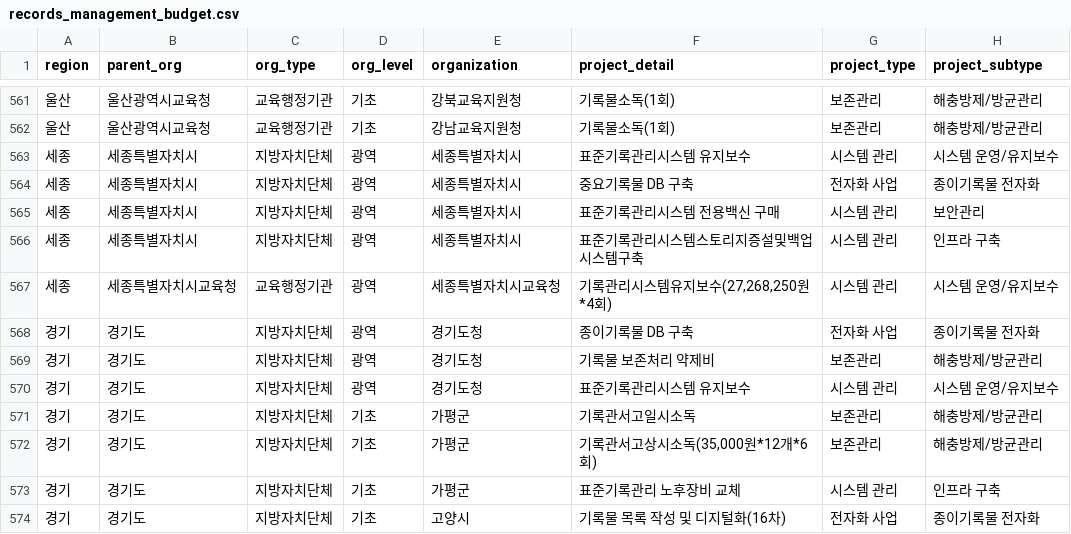
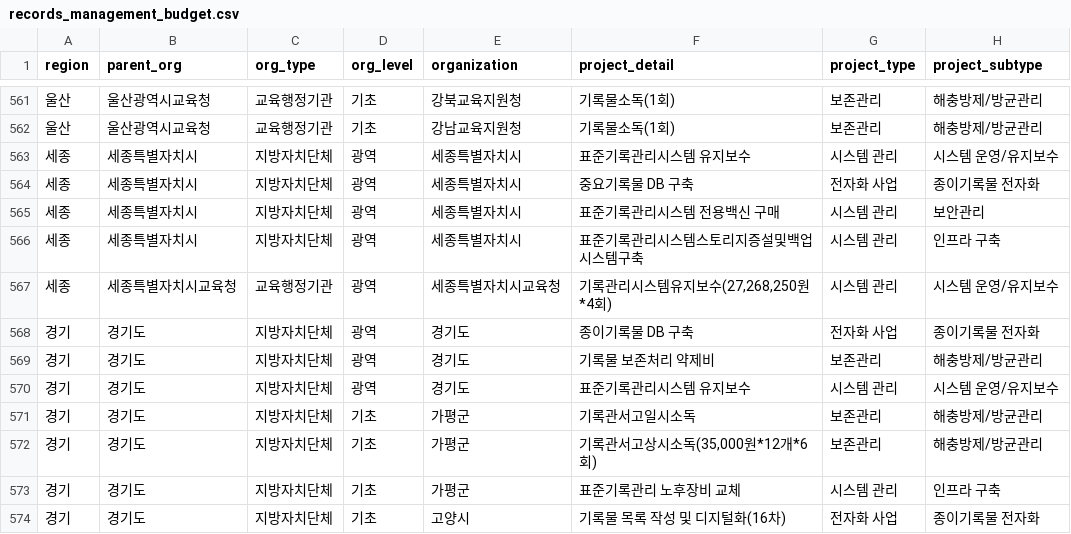
Before and after one commit to blueme1982/records_management_budget, a CSV file: assets/data/records_management_budget.csv, drawn as a sheet; only a part is shown, gaps mark what is left out; the diff names each change by its address in the sheet, - before the commit and + after, or states it on an @@ line.

Commit message:
style: 차트 x축 라벨에서 상급기관 정보 제거 및 데이터 업데이트

```diff
--- a/assets/data/records_management_budget.csv
+++ b/assets/data/records_management_budget.csv
-E568:E570 (organization): 경기도청
+E568:E570 (organization): 경기도
```
